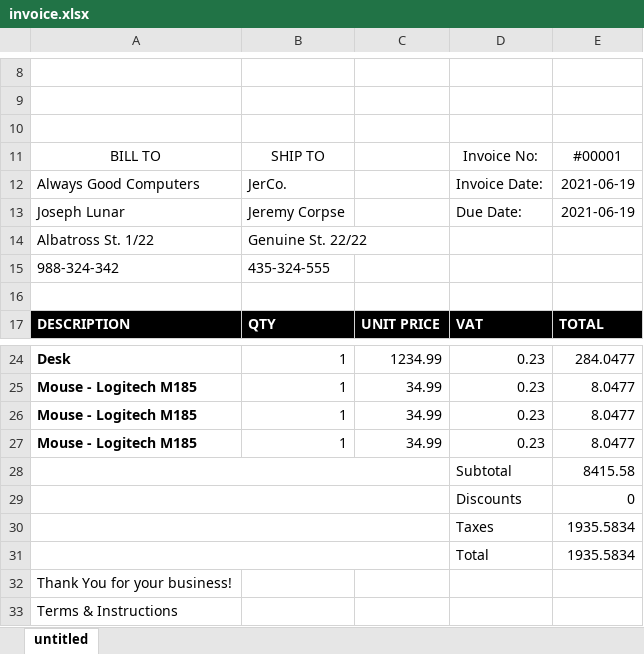
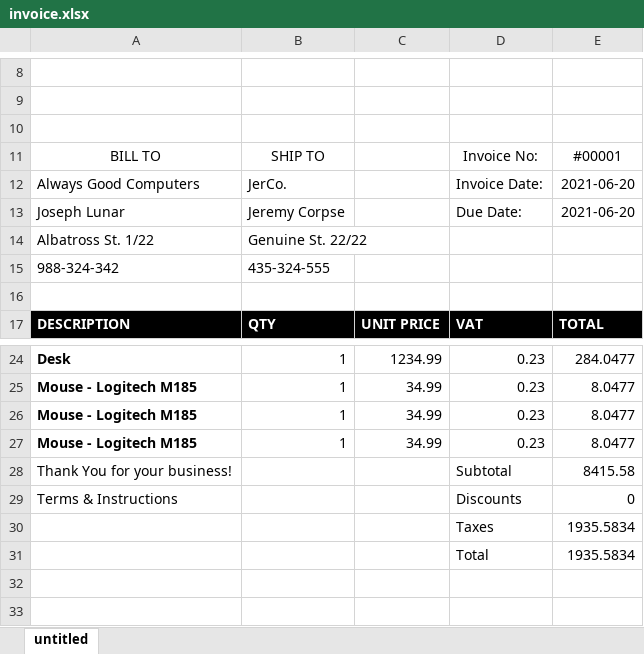
Before and after one commit to voytech/tabulate-examples, an Excel workbook: invoice.xlsx, sheet untitled, drawn as a sheet; only a part is shown, gaps mark what is left out; values as stored, in another font and other column widths than the file's, no borders; charts and pictures not drawn; the diff names each change by its address in the sheet, - before the commit and + after, or states it on an @@ line.

Commit message:
Add invoice example. Step 4.

```diff
--- a/invoice.xlsx (sheet untitled)
+++ b/invoice.xlsx (sheet untitled)
-E12:E13: 2021-06-19
+E12:E13: 2021-06-20
-A28: (empty)
+A28: Thank You for your business!
-A28:C28 merged
-A29: (empty)
+A29: Terms & Instructions
-A29:C29 merged
-A30:C30 merged
-A31:C31 merged
-row 32: Thank You for your business!
-row 33: Terms & Instructions
```
Also changed, not shown: 4 other files.
